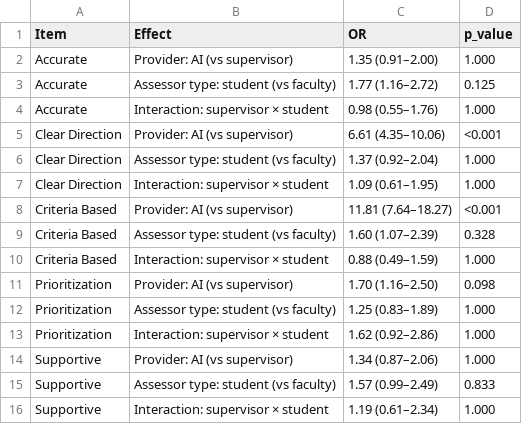
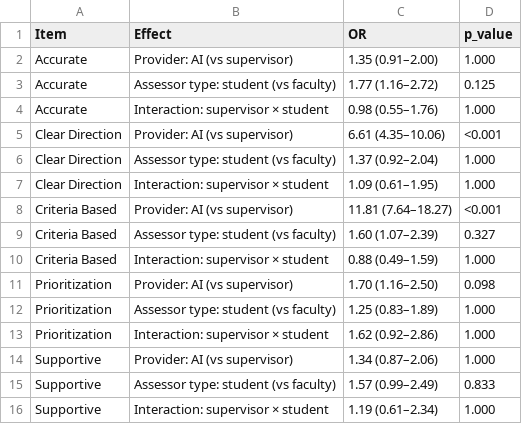
Before and after one commit to ncukondo-research/ai-vs-human-feedback-analysis, a CSV file: result/clmm_summary_formatted_bonferroni.csv, drawn as a sheet.

```diff
--- a/result/clmm_summary_formatted_bonferroni.csv
+++ b/result/clmm_summary_formatted_bonferroni.csv
@@ -8,3 +8,3 @@ Clear Direction,Interaction: supervisor × student,1.09 (0.61–1.95),1.000
 Criteria Based,Provider: AI (vs supervisor),11.81 (7.64–18.27),<0.001
-Criteria Based,Assessor type: student (vs faculty),1.60 (1.07–2.39),0.328
+Criteria Based,Assessor type: student (vs faculty),1.60 (1.07–2.39),0.327
 Criteria Based,Interaction: supervisor × student,0.88 (0.49–1.59),1.000
```
Also changed, not shown: result/clmm_fixed_effects_all_items.csv, result/clmm_fixed_effects_all_items_bonferroni.csv, 9 other files.
